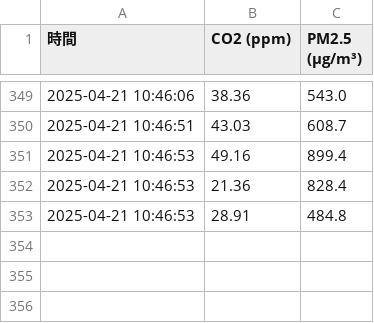
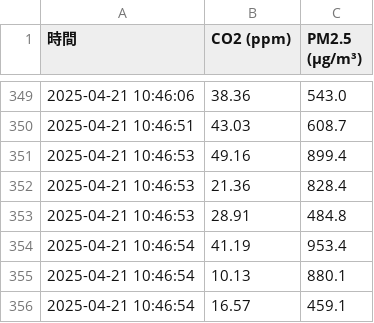
Before and after one commit to Sethjesus/JNC, a CSV file: data_2025-04-21.csv, drawn as a sheet; only a part is shown, gaps mark what is left out.

Commit message:
📈 自動更新 data_2025-04-21.csv 2025-04-21 10:46:54.550518

```diff
--- a/data_2025-04-21.csv
+++ b/data_2025-04-21.csv
@@ -353 +353,4 @@
 2025-04-21 10:46:53,28.91,484.8
+2025-04-21 10:46:54,41.19,953.4
+2025-04-21 10:46:54,10.13,880.1
+2025-04-21 10:46:54,16.57,459.1
```
